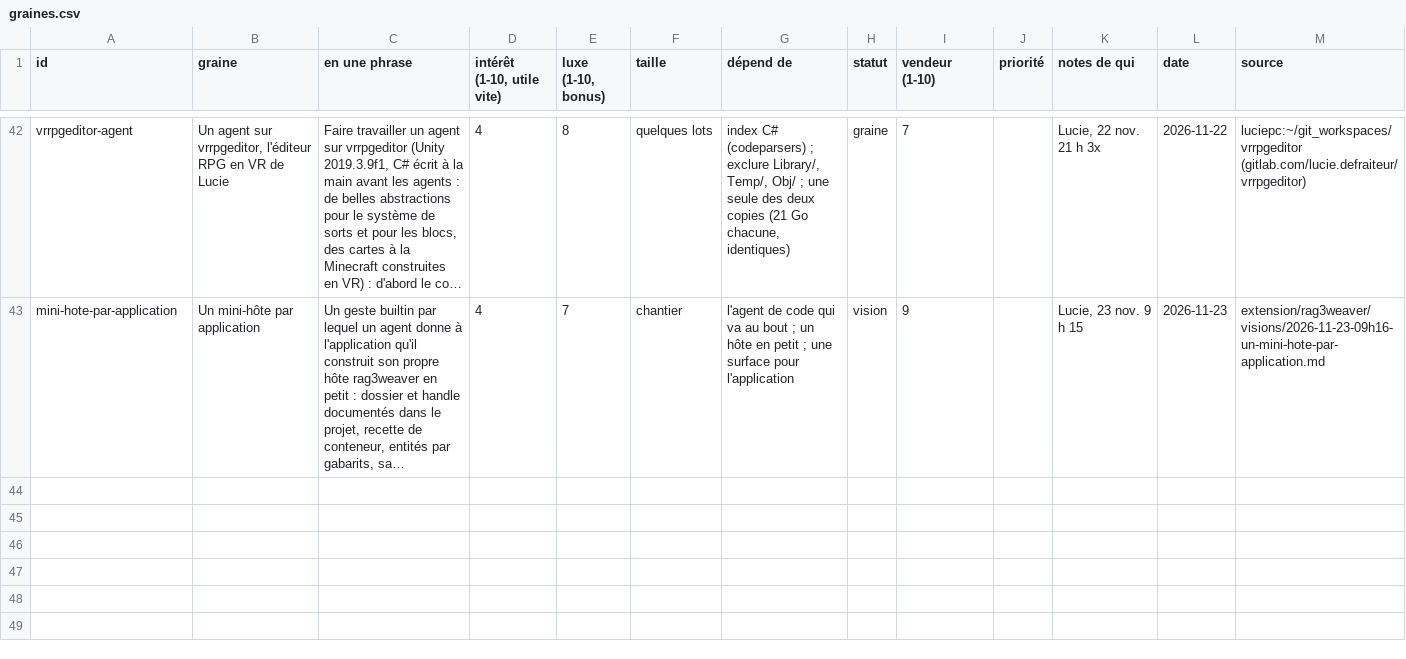
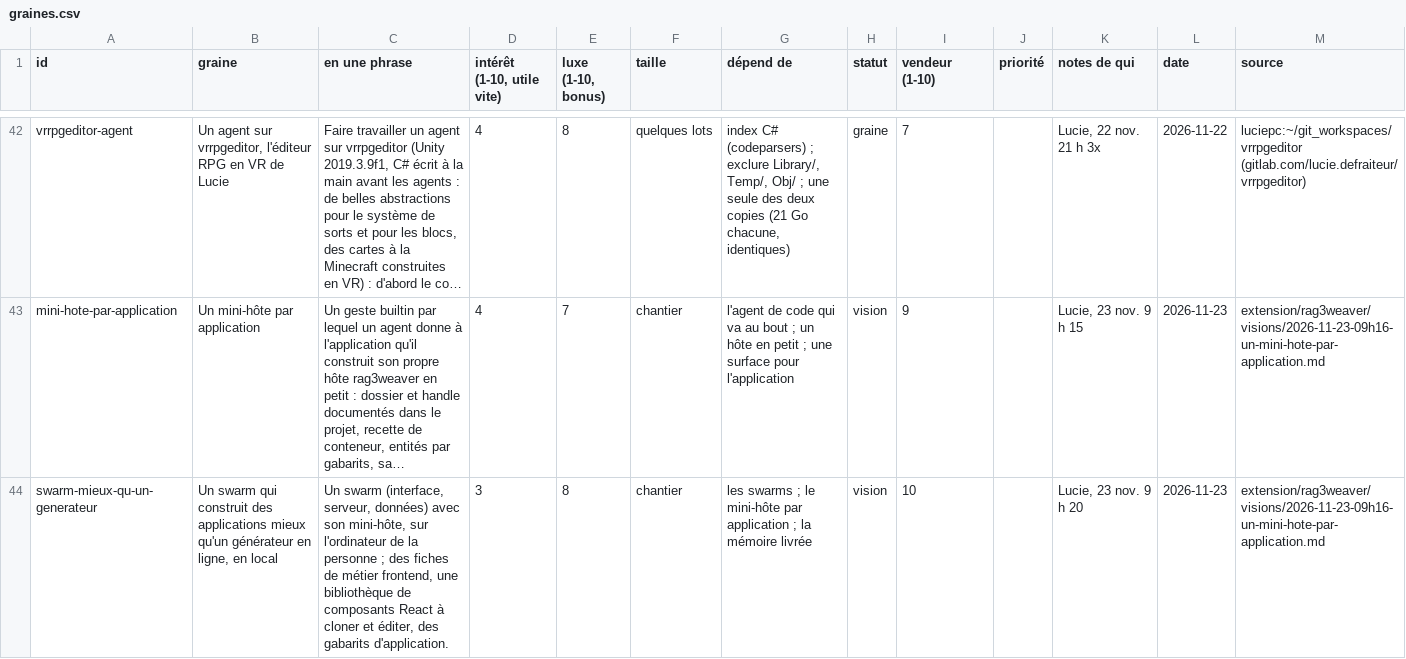
Before and after one commit to L-Defraiteur/rag3db, a CSV file: extension/rag3weaver/visions/graines.csv, drawn as a sheet; only a part is shown, gaps mark what is left out; long unchanged cells end in …; the diff names each change by its address in the sheet, - before the commit and + after, or states it on an @@ line.

Commit message:
docs(visions): avec les swarms, mieux qu'un générateur d'applications en ligne et sur son ordinateur — fiches de métier frontend, bibliothèque de composants à cloner, gabarits d'application

```diff
--- a/extension/rag3weaver/visions/graines.csv
+++ b/extension/rag3weaver/visions/graines.csv
+row 44: swarm-mieux-qu-un-generateur | Un swarm qui construit des applications mieux qu'un générateur en ligne, en local | Un swarm (interface, serveur, données) avec son mini-hôte, sur l'ordinateur de la personne ; des fiches de métier frontend, une bibliothèque de composants React à cloner et éditer, des gabarits d'application. | 3 | 8 | chantier | les swarms ; le mini-hôte par application ; la mémoire livrée | vision | 10 |  | Lucie, 23 nov. 9 h 20 | 2026-11-23 | extension/rag3weaver/visions/2026-11-23-09h16-un-mini-hote-par-application.md
```
Also changed, not shown: 1 other file.
